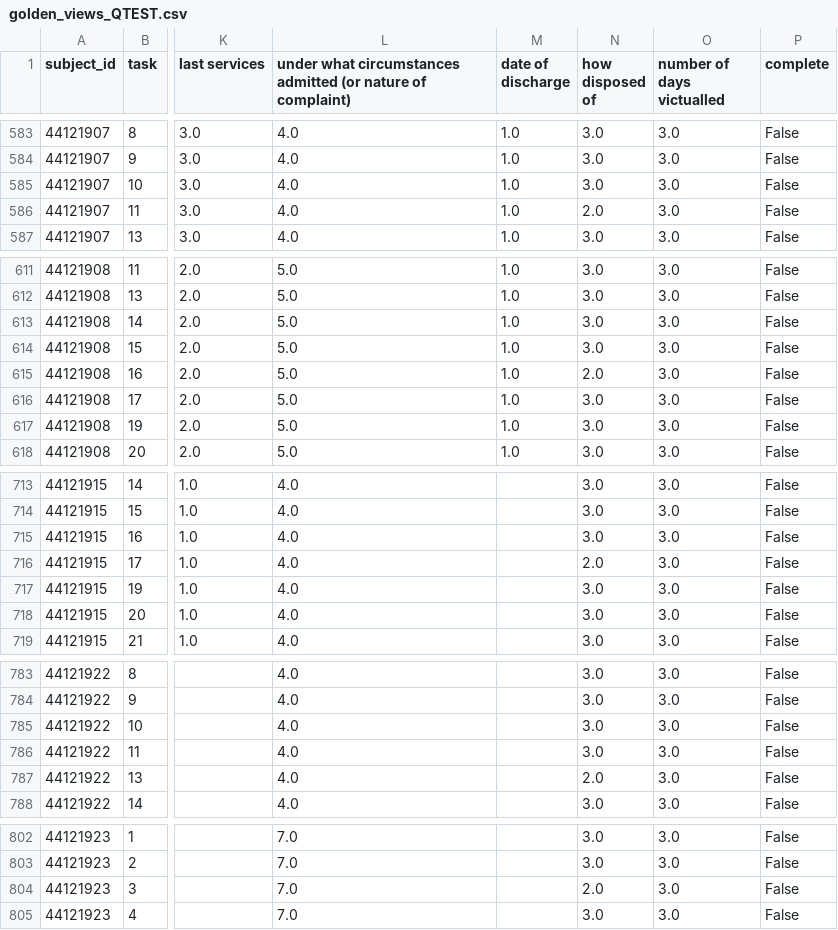
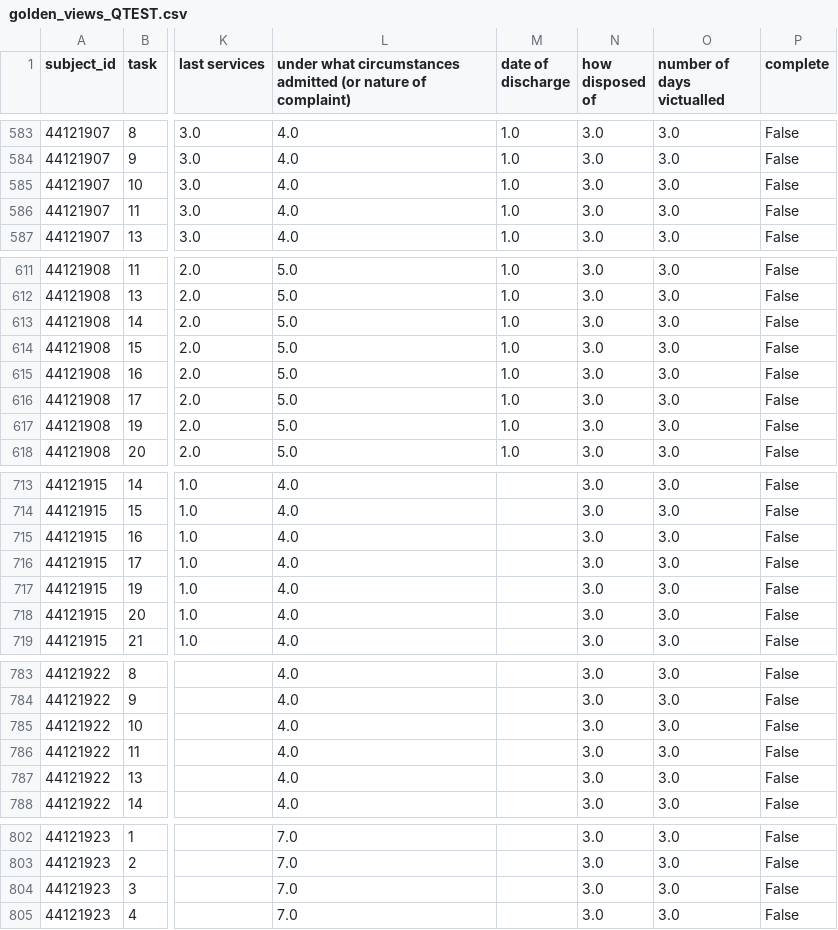
Before and after one commit to nationalarchives/hms-nhs-scripts, a CSV file: golden_views_QTEST.csv, drawn as a sheet; only a part is shown, gaps mark what is left out; the diff covers the shown part only; the diff names each change by its address in the sheet, - before the commit and + after, or states it on an @@ line.

```diff
--- a/golden_views_QTEST.csv
+++ b/golden_views_QTEST.csv
-N586 (how disposed of): 2.0
+N586 (how disposed of): 3.0
-N615 (how disposed of): 2.0
+N615 (how disposed of): 3.0
-N716 (how disposed of): 2.0
+N716 (how disposed of): 3.0
-N787 (how disposed of): 2.0
+N787 (how disposed of): 3.0
-N804 (how disposed of): 2.0
+N804 (how disposed of): 3.0
```
Also changed, not shown: 99 edited cells elsewhere in this file, golden_views_2_QTEST.csv, 1 other file.
